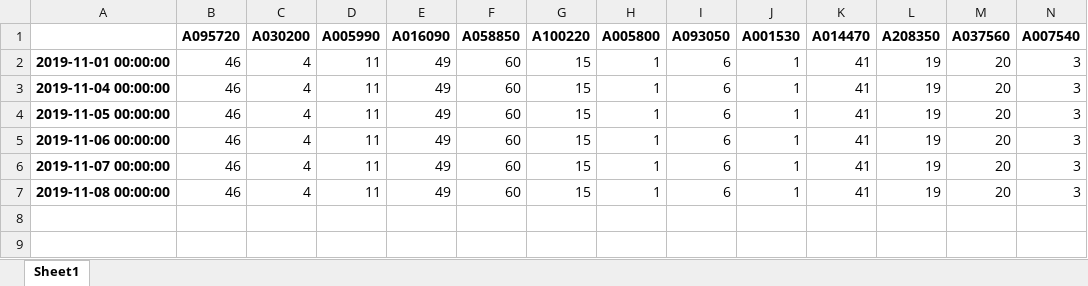
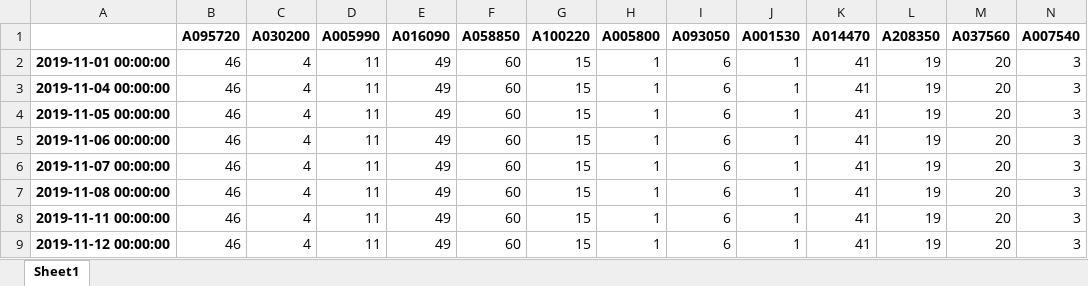
Before and after one commit to neosuperprogrammer/Quant, an Excel workbook: data/my_portfolio_quant.xlsx, sheet Sheet1, drawn as a sheet; only a part is shown; values as stored, in another font and other column widths than the file's, no borders; rows hold the shown columns only; the diff names each change by its address in the sheet, - before the commit and + after, or states it on an @@ line.

```diff
--- a/data/my_portfolio_quant.xlsx (sheet Sheet1)
+++ b/data/my_portfolio_quant.xlsx (sheet Sheet1)
+row 8: 2019-11-11 00:00:00 | 46 | 4 | 11 | 49 | 60 | 15 | 1 | 6 | 1 | 41 | 19 | 20 | 3
+row 9: 2019-11-12 00:00:00 | 46 | 4 | 11 | 49 | 60 | 15 | 1 | 6 | 1 | 41 | 19 | 20 | 3
```
Also changed, not shown: data/my_portfolio.xlsx, data/my_portfolio_price.xlsx, 3 other files.
